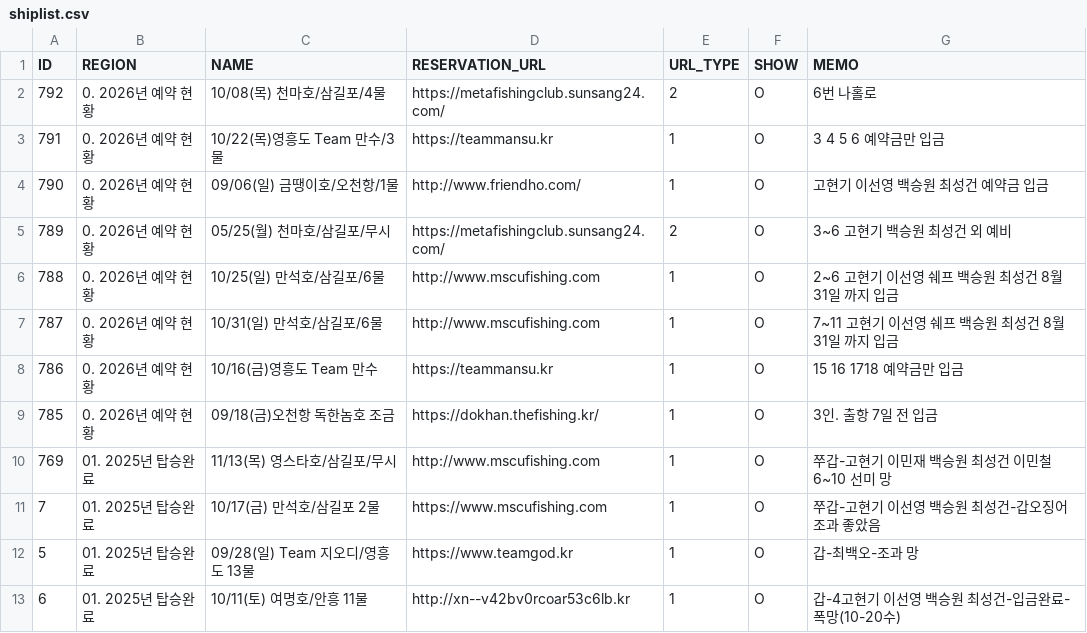
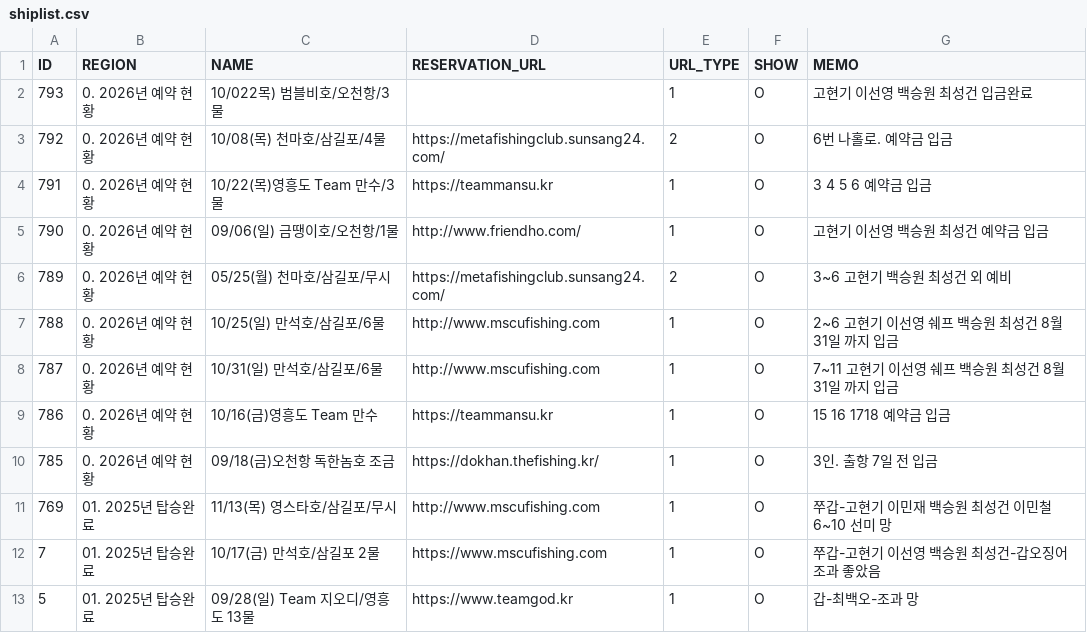
Before and after one commit to seong-geon-choi/ship, a CSV file: shiplist.csv, drawn as a sheet; only a part is shown; the shorter side is filled out with more unchanged rows.

Commit message:
배 목록 업데이트

```diff
--- a/shiplist.csv
+++ b/shiplist.csv
@@ -1,4 +1,5 @@
 ID,REGION,NAME,RESERVATION_URL,URL_TYPE,SHOW,MEMO
-792,0. 2026년 예약 현황,10/08(목) 천마호/삼길포/4물,https://metafishingclub.sunsang24.com/,2,O,6번 나홀로
-791,0. 2026년 예약 현황,10/22(목)영흥도 Team 만수/3물,https://teammansu.kr,1,O,3 4 5 6 예약금만 입금
+793,0. 2026년 예약 현황,10/022목) 범블비호/오천항/3물,,1,O,고현기 이선영 백승원 최성건  입금완료
+792,0. 2026년 예약 현황,10/08(목) 천마호/삼길포/4물,https://metafishingclub.sunsang24.com/,2,O,6번 나홀로. 예약금 입금
+791,0. 2026년 예약 현황,10/22(목)영흥도 Team 만수/3물,https://teammansu.kr,1,O,3 4 5 6 예약금 입금
 790,0. 2026년 예약 현황,09/06(일) 금땡이호/오천항/1물,http://www.friendho.com/,1,O,고현기 이선영 백승원 최성건 예약금 입금
@@ -7,3 +8,3 @@ ID,REGION,NAME,RESERVATION_URL,URL_TYPE,SHOW,MEMO
 787,0. 2026년 예약 현황,10/31(일) 만석호/삼길포/6물,http://www.mscufishing.com,1,O,7~11 고현기 이선영 쉐프 백승원 최성건 8월 31일 까지 입금
-786,0. 2026년 예약 현황,10/16(금)영흥도 Team 만수,https://teammansu.kr,1,O,15 16 1718 예약금만 입금
+786,0. 2026년 예약 현황,10/16(금)영흥도 Team 만수,https://teammansu.kr,1,O,15 16 1718 예약금 입금
 785,0. 2026년 예약 현황,09/18(금)오천항 독한놈호 조금,https://dokhan.thefishing.kr/,1,O,3인. 출항 7일 전 입금
```
